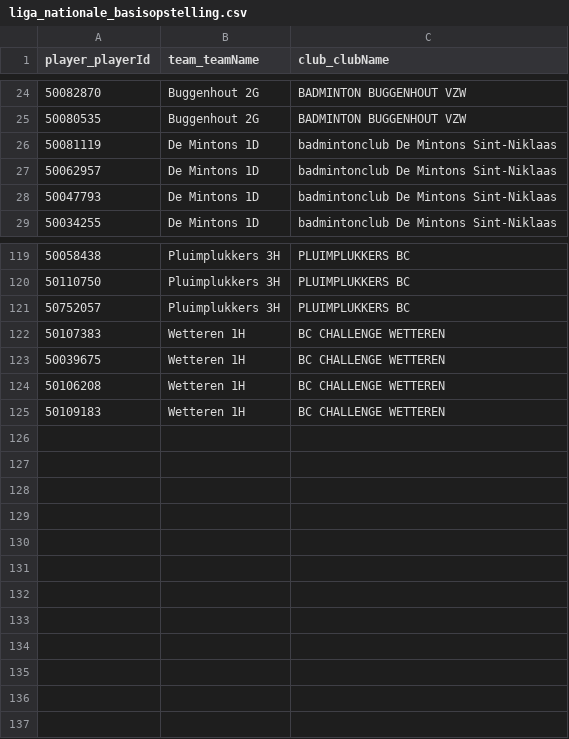
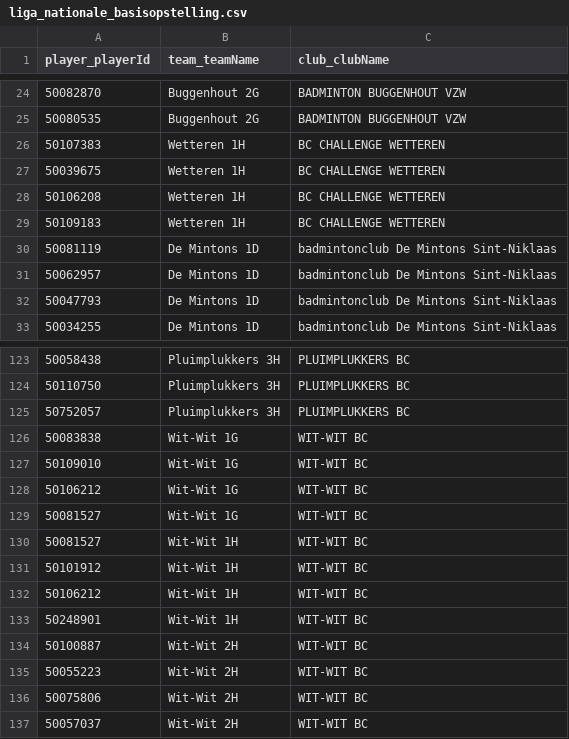
Before and after one commit to Badminton-PBO/lion-freaky, a CSV file: lf_front/data/fixed/2019-2020/liga_nationale_basisopstelling.csv, drawn as a sheet; only a part is shown, gaps mark what is left out.

Commit message:
Update basisopstelling volgend seizoen

```diff
--- a/lf_front/data/fixed/2019-2020/liga_nationale_basisopstelling.csv
+++ b/lf_front/data/fixed/2019-2020/liga_nationale_basisopstelling.csv
@@ -25,2 +25,6 @@ player_playerId,team_teamName,club_clubName
 50080535,"Buggenhout 2G","BADMINTON BUGGENHOUT VZW"
+50107383,"Wetteren 1H","BC CHALLENGE WETTEREN"
+50039675,"Wetteren 1H","BC CHALLENGE WETTEREN"
+50106208,"Wetteren 1H","BC CHALLENGE WETTEREN"
+50109183,"Wetteren 1H","BC CHALLENGE WETTEREN"
 50081119,"De Mintons 1D","badmintonclub De Mintons Sint-Niklaas"
@@ -121,5 +125,13 @@ player_playerId,team_teamName,club_clubName
 50752057,"Pluimplukkers 3H","PLUIMPLUKKERS BC"
-50107383,"Wetteren 1H","BC CHALLENGE WETTEREN"
-50039675,"Wetteren 1H","BC CHALLENGE WETTEREN"
-50106208,"Wetteren 1H","BC CHALLENGE WETTEREN"
-50109183,"Wetteren 1H","BC CHALLENGE WETTEREN"
+50083838,"Wit-Wit 1G","WIT-WIT BC"
+50109010,"Wit-Wit 1G","WIT-WIT BC"
+50106212,"Wit-Wit 1G","WIT-WIT BC"
+50081527,"Wit-Wit 1G","WIT-WIT BC"
+50081527,"Wit-Wit 1H","WIT-WIT BC"
+50101912,"Wit-Wit 1H","WIT-WIT BC"
+50106212,"Wit-Wit 1H","WIT-WIT BC"
+50248901,"Wit-Wit 1H","WIT-WIT BC"
+50100887,"Wit-Wit 2H","WIT-WIT BC"
+50055223,"Wit-Wit 2H","WIT-WIT BC"
+50075806,"Wit-Wit 2H","WIT-WIT BC"
+50057037,"Wit-Wit 2H","WIT-WIT BC"
```
Also changed, not shown: lf_front/data/fixed/2019-2020/basisopstellingen.csv.
